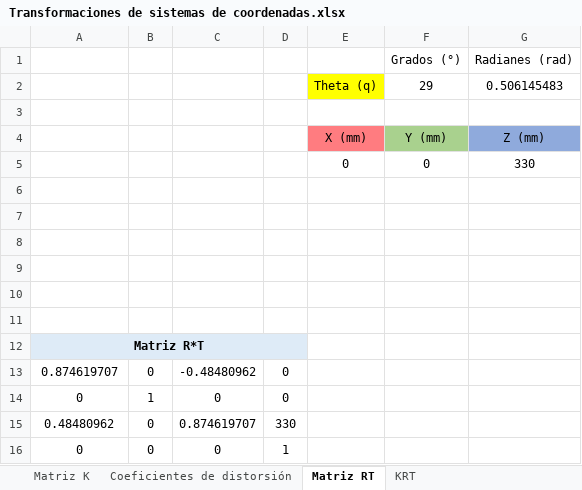
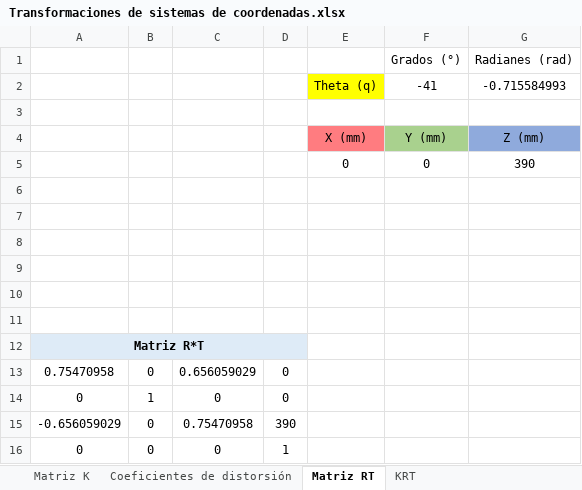
Before and after one commit to RoboticsURJC/tfg-dcampoamor, an Excel workbook: docs/Transformaciones de sistemas de coordenadas.xlsx, sheet Matriz RT, drawn as a sheet; values as stored, in another font and other column widths than the file's, no borders; charts and pictures not drawn; removed rows and columns are numbered as before the commit, all else as after; the diff names each change by its address in the sheet, - before the commit and + after, or states it on an @@ line.

```diff
--- a/docs/Transformaciones de sistemas de coordenadas.xlsx (sheet Matriz RT)
+++ b/docs/Transformaciones de sistemas de coordenadas.xlsx (sheet Matriz RT)
-row 2:  |  |  |  | Theta (q) | 29 | 0.506145483
+row 2:  |  |  |  | Theta (q) | -41 | -0.715584993
-G5: 330
+G5: 390
-A13: 0.874619707
+A13: 0.75470958
-C13: -0.48480962
+C13: 0.656059029
-row 15: 0.48480962 | 0 | 0.874619707 | 330
+row 15: -0.656059029 | 0 | 0.75470958 | 390
```
Also changed, not shown: sheet KRT, charts or pictures, 1 other file.
